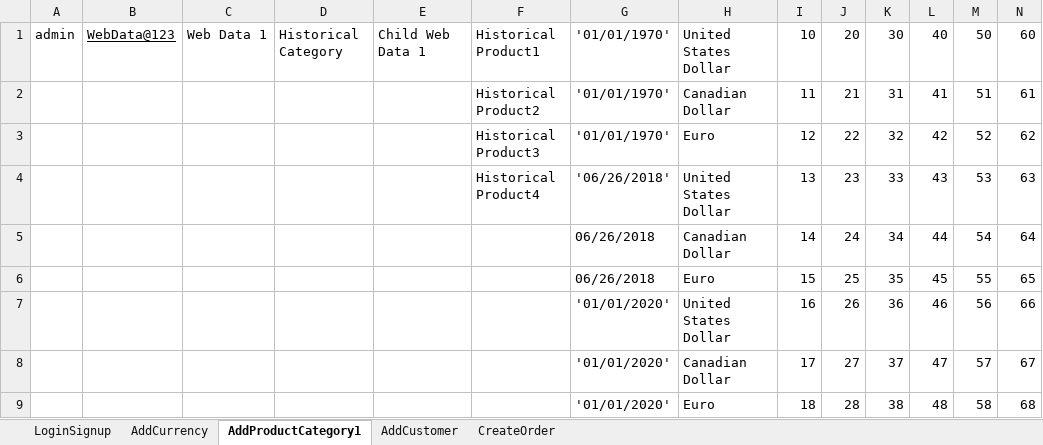
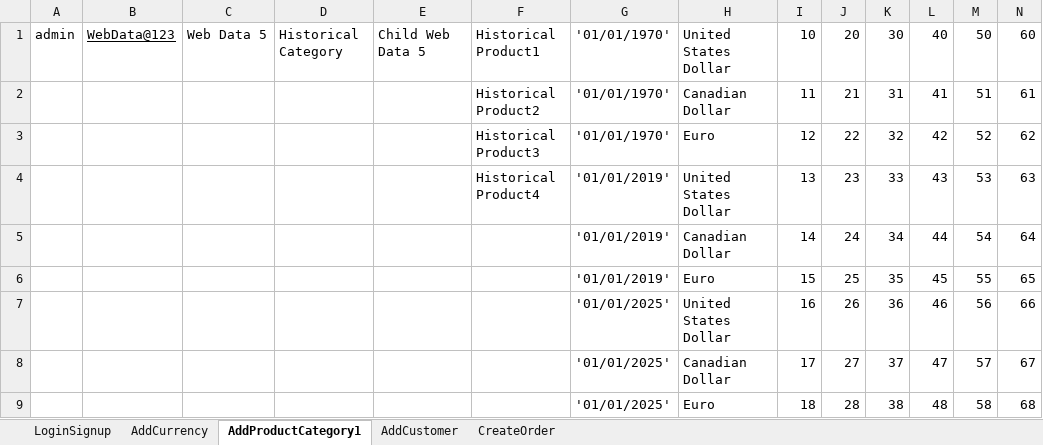
Before and after one commit to indianashu/WDAutomation, an Excel workbook: ProductHistorical_TestData.xlsx, sheet AddProductCategory1, drawn as a sheet; values as stored, in another font and other column widths than the file's, no borders; the diff names each change by its address in the sheet, - before the commit and + after, or states it on an @@ line.

Commit message:
Remove the Redundancy from the Product Historical Scenario

```diff
--- a/ProductHistorical_TestData.xlsx (sheet AddProductCategory1)
+++ b/ProductHistorical_TestData.xlsx (sheet AddProductCategory1)
-C1: Web Data 1
+C1: Web Data 5
-E1: Child Web Data 1
+E1: Child Web Data 5
-G4: '06/26/2018'
+G4: '01/01/2019'
-G5:G6: 06/26/2018
+G5:G6: '01/01/2019'
-G7:G9: '01/01/2020'
+G7:G9: '01/01/2025'
```
Also changed, not shown: sheet CreateOrder, sheet LoginSignup, sheet AddCurrency, sheet AddCustomer, 26 other files.
